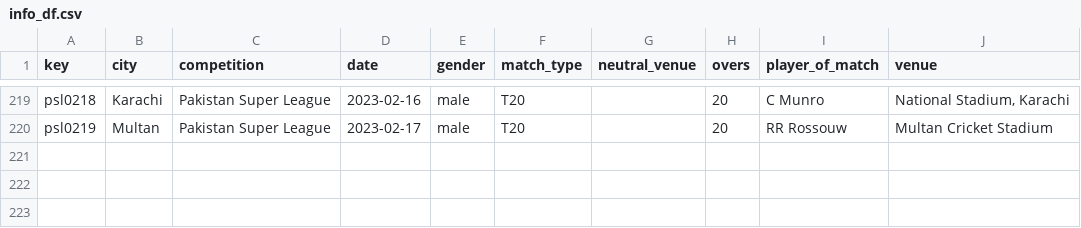
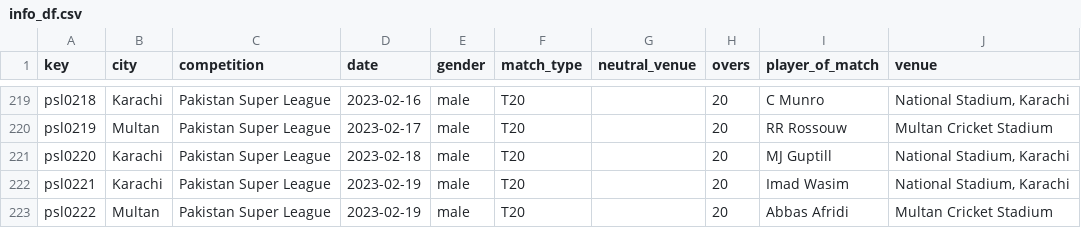
Before and after one commit to sawlachintan/cricket_data, a CSV file: psl_data/info_df.csv, drawn as a sheet; only a part is shown, gaps mark what is left out.

```diff
--- a/psl_data/info_df.csv
+++ b/psl_data/info_df.csv
@@ -220 +220,4 @@ psl0218,Karachi,Pakistan Super League,2023-02-16,male,T20,,20,C Munro,"National
 psl0219,Multan,Pakistan Super League,2023-02-17,male,T20,,20,RR Rossouw,Multan Cricket Stadium
+psl0220,Karachi,Pakistan Super League,2023-02-18,male,T20,,20,MJ Guptill,"National Stadium, Karachi"
+psl0221,Karachi,Pakistan Super League,2023-02-19,male,T20,,20,Imad Wasim,"National Stadium, Karachi"
+psl0222,Multan,Pakistan Super League,2023-02-19,male,T20,,20,Abbas Afridi,Multan Cricket Stadium
```
Also changed, not shown: t20s_data/info_df.csv, t20s_data/outcome_df.csv, 14 other files.
